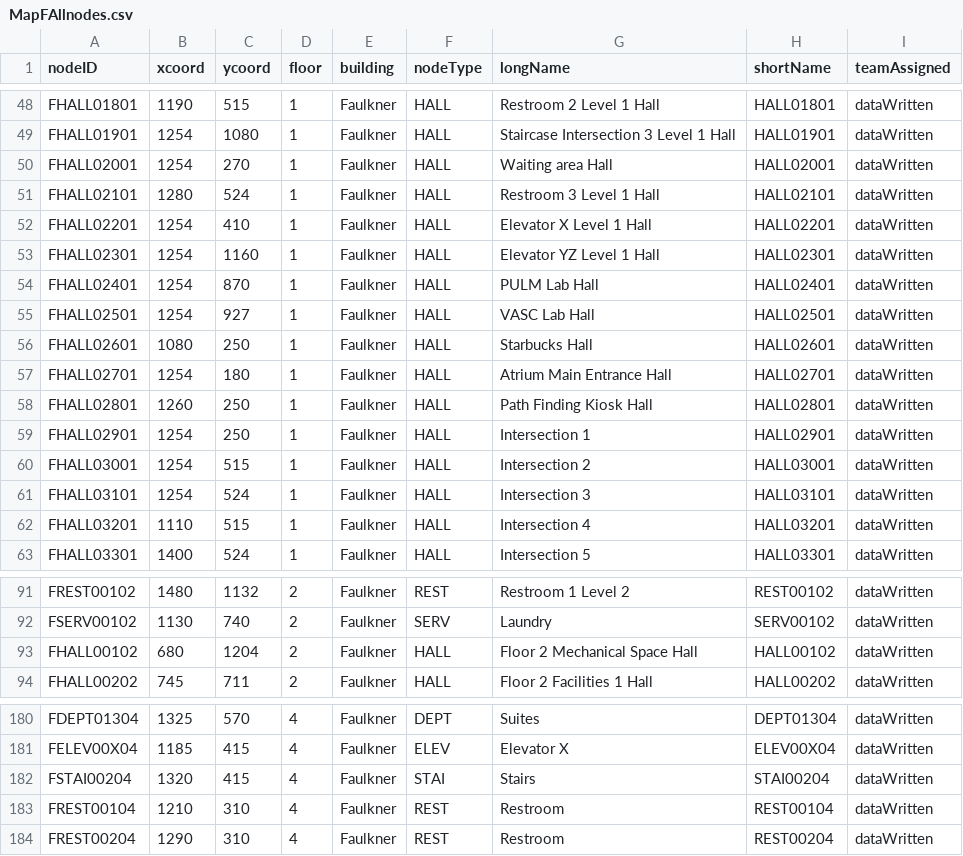
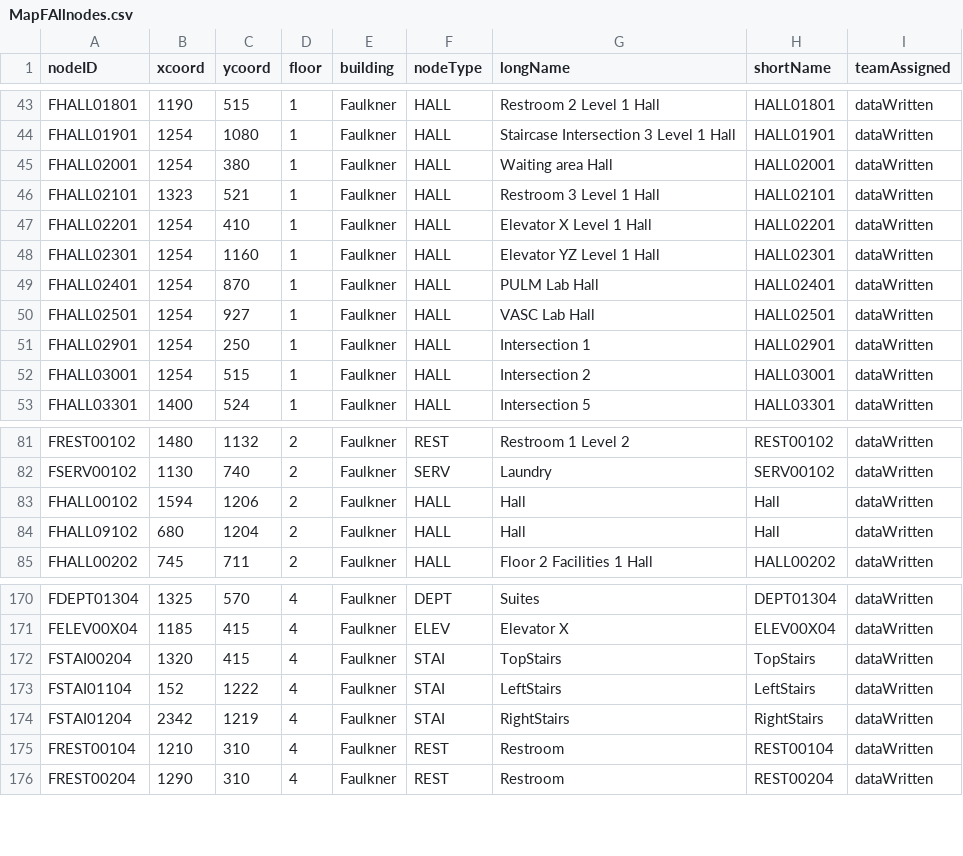
Before and after one commit to smulhern18/CS3733-D20-Team-F-Project-BWD20, a CSV file: src/main/resources/edu/wpi/teamF/CSVFiles/MapFAllnodes.csv, drawn as a sheet; only a part is shown, gaps mark what is left out; the diff covers the shown part only.

```diff
--- a/src/main/resources/edu/wpi/teamF/CSVFiles/MapFAllnodes.csv
+++ b/src/main/resources/edu/wpi/teamF/CSVFiles/MapFAllnodes.csv
@@ -49,4 +44,4 @@ FHALL01801,1190,515,1,Faulkner,HALL,Restroom 2 Level 1 Hall,HALL01801,dataWritte
 FHALL01901,1254,1080,1,Faulkner,HALL,Staircase Intersection 3 Level 1 Hall,HALL01901,dataWritten
-FHALL02001,1254,270,1,Faulkner,HALL,Waiting area Hall,HALL02001,dataWritten
-FHALL02101,1280,524,1,Faulkner,HALL,Restroom 3 Level 1 Hall,HALL02101,dataWritten
+FHALL02001,1254,380,1,Faulkner,HALL,Waiting area Hall,HALL02001,dataWritten
+FHALL02101,1323,521,1,Faulkner,HALL,Restroom 3 Level 1 Hall,HALL02101,dataWritten
 FHALL02201,1254,410,1,Faulkner,HALL,Elevator X Level 1 Hall,HALL02201,dataWritten
@@ -55,9 +50,4 @@ FHALL02401,1254,870,1,Faulkner,HALL,PULM Lab Hall,HALL02401,dataWritten
 FHALL02501,1254,927,1,Faulkner,HALL,VASC Lab Hall,HALL02501,dataWritten
-FHALL02601,1080,250,1,Faulkner,HALL,Starbucks Hall,HALL02601,dataWritten
-FHALL02701,1254,180,1,Faulkner,HALL,Atrium Main Entrance Hall,HALL02701,dataWritten
-FHALL02801,1260,250,1,Faulkner,HALL,Path Finding Kiosk Hall,HALL02801,dataWritten
 FHALL02901,1254,250,1,Faulkner,HALL,Intersection 1,HALL02901,dataWritten
 FHALL03001,1254,515,1,Faulkner,HALL,Intersection 2,HALL03001,dataWritten
-FHALL03101,1254,524,1,Faulkner,HALL,Intersection 3,HALL03101,dataWritten
-FHALL03201,1110,515,1,Faulkner,HALL,Intersection 4,HALL03201,dataWritten
 FHALL03301,1400,524,1,Faulkner,HALL,Intersection 5,HALL03301,dataWritten
@@ -92,3 +82,4 @@ FREST00102,1480,1132,2,Faulkner,REST,Restroom 1 Level 2,REST00102,dataWritten
 FSERV00102,1130,740,2,Faulkner,SERV,Laundry,SERV00102,dataWritten
-FHALL00102,680,1204,2,Faulkner,HALL,Floor 2 Mechanical Space Hall,HALL00102,dataWritten
+FHALL00102,1594,1206,2,Faulkner,HALL,Hall,Hall,dataWritten
+FHALL09102,680,1204,2,Faulkner,HALL,Hall,Hall,dataWritten
 FHALL00202,745,711,2,Faulkner,HALL,Floor 2 Facilities 1 Hall,HALL00202,dataWritten
@@ -181,3 +171,5 @@ FDEPT01304,1325,570,4,Faulkner,DEPT,Suites,DEPT01304,dataWritten
 FELEV00X04,1185,415,4,Faulkner,ELEV,Elevator X,ELEV00X04,dataWritten
-FSTAI00204,1320,415,4,Faulkner,STAI,Stairs,STAI00204,dataWritten
+FSTAI00204,1320,415,4,Faulkner,STAI,TopStairs,TopStairs,dataWritten
+FSTAI01104,152,1222,4,Faulkner,STAI,LeftStairs,LeftStairs,dataWritten
+FSTAI01204,2342,1219,4,Faulkner,STAI,RightStairs,RightStairs,dataWritten
 FREST00104,1210,310,4,Faulkner,REST,Restroom,REST00104,dataWritten
```
Also changed, not shown: 6 removed rows and 6 edited cells elsewhere in this file, src/main/resources/edu/wpi/teamF/CSVFiles/MapFAlledges.csv.
